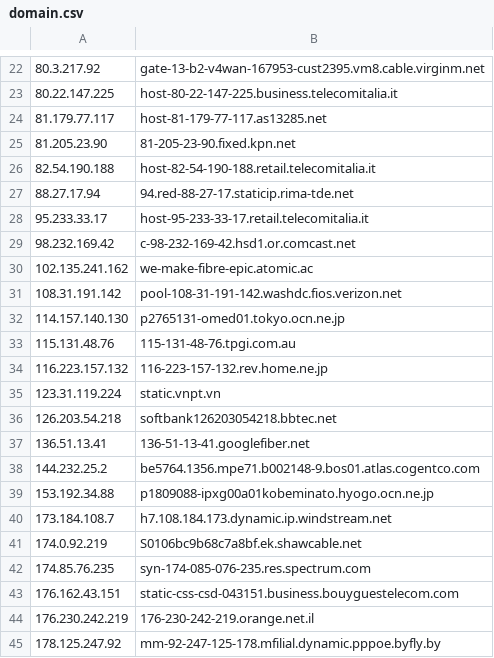
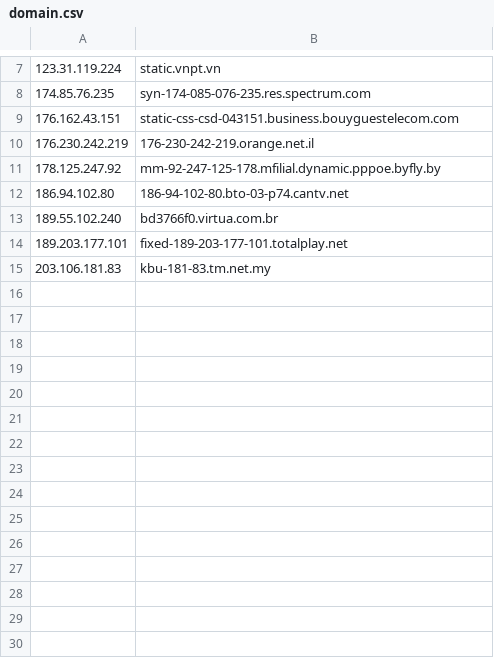
Before and after one commit to a7612/scanning-ip-block, a CSV file: storage/domain.csv, drawn as a sheet; only a part is shown, gaps mark what is left out; the shorter side is filled out with more unchanged rows; the diff covers the shown part only; the diff names each change by its address in the sheet, - before the commit and + after, or states it on an @@ line.

```diff
--- a/storage/domain.csv
+++ b/storage/domain.csv
-row 22: 80.3.217.92 | gate-13-b2-v4wan-167953-cust2395.vm8.cable.virginm.net
-row 23: 80.22.147.225 | host-80-22-147-225.business.telecomitalia.it
-row 24: 81.179.77.117 | host-81-179-77-117.as13285.net
-row 25: 81.205.23.90 | 81-205-23-90.fixed.kpn.net
-row 26: 82.54.190.188 | host-82-54-190-188.retail.telecomitalia.it
-row 27: 88.27.17.94 | 94.red-88-27-17.staticip.rima-tde.net
-row 28: 95.233.33.17 | host-95-233-33-17.retail.telecomitalia.it
-row 29: 98.232.169.42 | c-98-232-169-42.hsd1.or.comcast.net
-row 30: 102.135.241.162 | we-make-fibre-epic.atomic.ac
-row 31: 108.31.191.142 | pool-108-31-191-142.washdc.fios.verizon.net
-row 32: 114.157.140.130 | p2765131-omed01.tokyo.ocn.ne.jp
-row 33: 115.131.48.76 | 115-131-48-76.tpgi.com.au
-row 34: 116.223.157.132 | 116-223-157-132.rev.home.ne.jp
-row 36: 126.203.54.218 | softbank126203054218.bbtec.net
-row 37: 136.51.13.41 | 136-51-13-41.googlefiber.net
-row 38: 144.232.25.2 | be5764.1356.mpe71.b002148-9.bos01.atlas.cogentco.com
-row 39: 153.192.34.88 | p1809088-ipxg00a01kobeminato.hyogo.ocn.ne.jp
-row 40: 173.184.108.7 | h7.108.184.173.dynamic.ip.windstream.net
-row 41: 174.0.92.219 | S0106bc9b68c7a8bf.ek.shawcable.net
```
Also changed, not shown: 15 removed rows elsewhere in this file, storage/fail.csv, storage/pass.csv, 1 other file.
